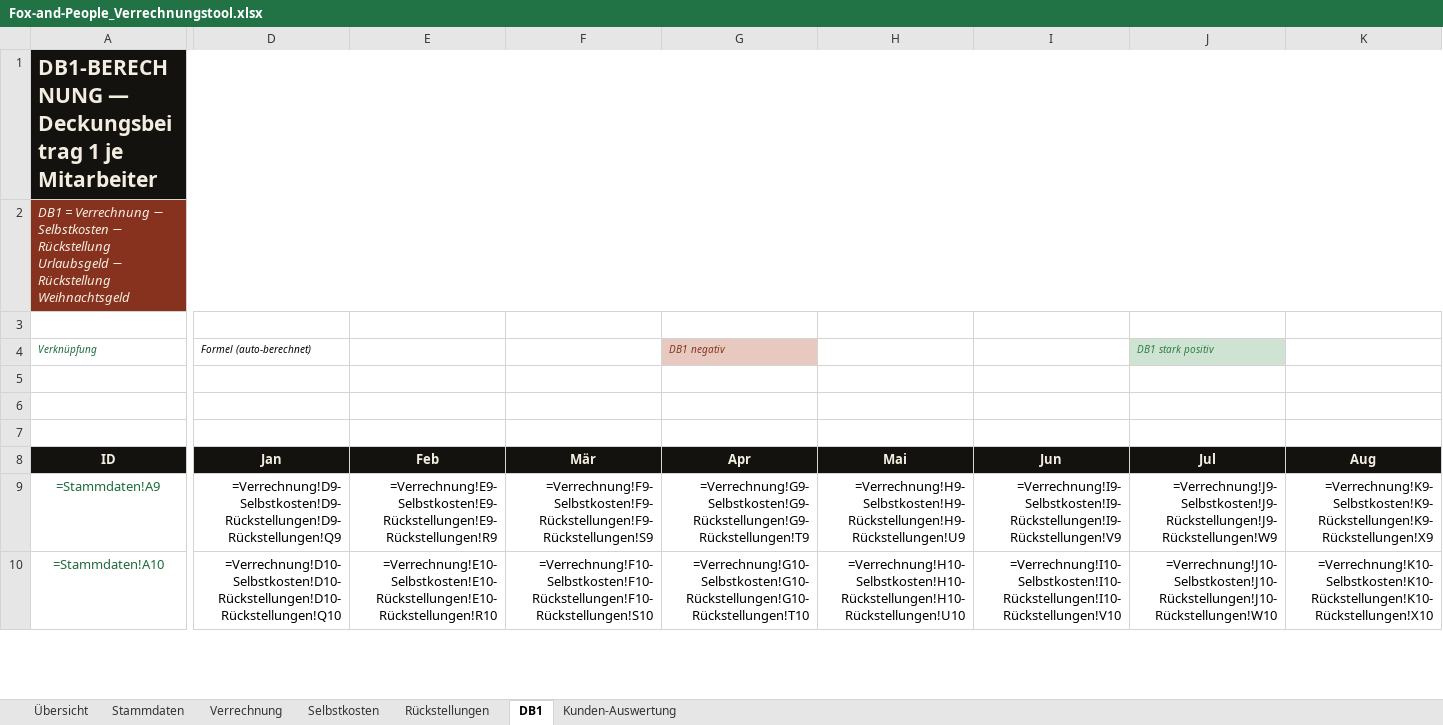
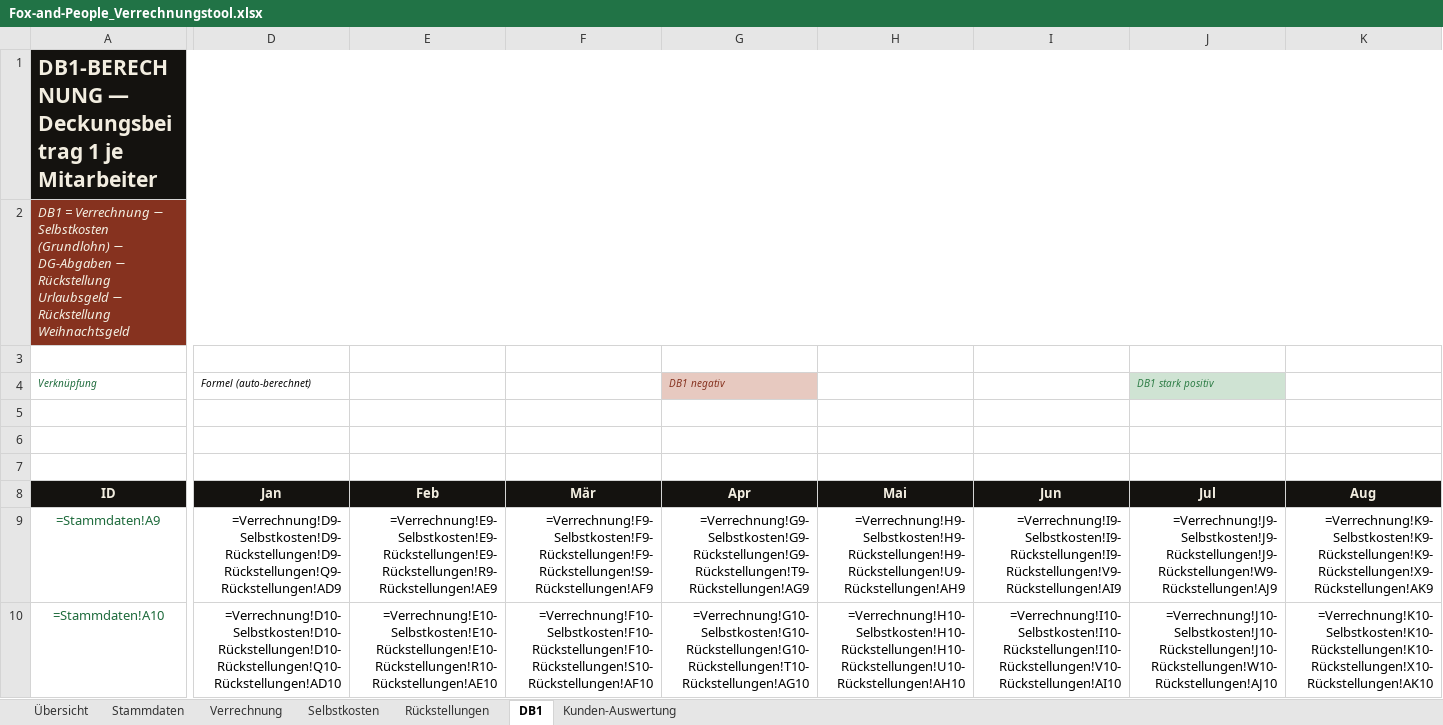
Before and after one commit to matthiasfuchspriv-star/fox-and-people, an Excel workbook: intern/controlling/Fox-and-People_Verrechnungstool.xlsx, sheet DB1, drawn as a sheet; only a part is shown, gaps mark what is left out; values as stored, in another font and other column widths than the file's, no borders; formulas without a stored value are shown as written; conditional formats not drawn; the diff covers the shown part only; the diff names each change by its address in the sheet, - before the commit and + after, or states it on an @@ line.

```diff
--- a/intern/controlling/Fox-and-People_Verrechnungstool.xlsx (sheet DB1)
+++ b/intern/controlling/Fox-and-People_Verrechnungstool.xlsx (sheet DB1)
-A2 (ID): …− Selbstkosten − Rückstellung…
+A2 (ID): …− Selbstkosten (Grundlohn) − DG-Abgaben − Rückstellung…
-D9 (Jan): =Verrechnung!D9-Selbstkosten!D9-Rückstellungen!D9-Rückstellungen!Q9
+D9 (Jan): =Verrechnung!D9-Selbstkosten!D9-Rückstellungen!D9-Rückstellungen!Q9-Rückstellungen!AD9
-E9 (Feb): =Verrechnung!E9-Selbstkosten!E9-Rückstellungen!E9-Rückstellungen!R9
+E9 (Feb): =Verrechnung!E9-Selbstkosten!E9-Rückstellungen!E9-Rückstellungen!R9-Rückstellungen!AE9
-F9 (Mär): =Verrechnung!F9-Selbstkosten!F9-Rückstellungen!F9-Rückstellungen!S9
+F9 (Mär): =Verrechnung!F9-Selbstkosten!F9-Rückstellungen!F9-Rückstellungen!S9-Rückstellungen!AF9
-G9 (Apr): =Verrechnung!G9-Selbstkosten!G9-Rückstellungen!G9-Rückstellungen!T9
+G9 (Apr): =Verrechnung!G9-Selbstkosten!G9-Rückstellungen!G9-Rückstellungen!T9-Rückstellungen!AG9
-H9 (Mai): =Verrechnung!H9-Selbstkosten!H9-Rückstellungen!H9-Rückstellungen!U9
+H9 (Mai): =Verrechnung!H9-Selbstkosten!H9-Rückstellungen!H9-Rückstellungen!U9-Rückstellungen!AH9
-I9 (Jun): =Verrechnung!I9-Selbstkosten!I9-Rückstellungen!I9-Rückstellungen!V9
+I9 (Jun): =Verrechnung!I9-Selbstkosten!I9-Rückstellungen!I9-Rückstellungen!V9-Rückstellungen!AI9
-J9 (Jul): =Verrechnung!J9-Selbstkosten!J9-Rückstellungen!J9-Rückstellungen!W9
+J9 (Jul): =Verrechnung!J9-Selbstkosten!J9-Rückstellungen!J9-Rückstellungen!W9-Rückstellungen!AJ9
-K9 (Aug): =Verrechnung!K9-Selbstkosten!K9-Rückstellungen!K9-Rückstellungen!X9
+K9 (Aug): =Verrechnung!K9-Selbstkosten!K9-Rückstellungen!K9-Rückstellungen!X9-Rückstellungen!AK9
-D10 (Jan): =Verrechnung!D10-Selbstkosten!D10-Rückstellungen!D10-Rückstellungen!Q10
+D10 (Jan): =Verrechnung!D10-Selbstkosten!D10-Rückstellungen!D10-Rückstellungen!Q10-Rückstellungen!AD10
-E10 (Feb): =Verrechnung!E10-Selbstkosten!E10-Rückstellungen!E10-Rückstellungen!R10
+E10 (Feb): =Verrechnung!E10-Selbstkosten!E10-Rückstellungen!E10-Rückstellungen!R10-Rückstellungen!AE10
-F10 (Mär): =Verrechnung!F10-Selbstkosten!F10-Rückstellungen!F10-Rückstellungen!S10
+F10 (Mär): =Verrechnung!F10-Selbstkosten!F10-Rückstellungen!F10-Rückstellungen!S10-Rückstellungen!AF10
-G10 (Apr): =Verrechnung!G10-Selbstkosten!G10-Rückstellungen!G10-Rückstellungen!T10
+G10 (Apr): =Verrechnung!G10-Selbstkosten!G10-Rückstellungen!G10-Rückstellungen!T10-Rückstellungen!AG10
-H10 (Mai): =Verrechnung!H10-Selbstkosten!H10-Rückstellungen!H10-Rückstellungen!U10
+H10 (Mai): =Verrechnung!H10-Selbstkosten!H10-Rückstellungen!H10-Rückstellungen!U10-Rückstellungen!AH10
-I10 (Jun): =Verrechnung!I10-Selbstkosten!I10-Rückstellungen!I10-Rückstellungen!V10
+I10 (Jun): =Verrechnung!I10-Selbstkosten!I10-Rückstellungen!I10-Rückstellungen!V10-Rückstellungen!AI10
-J10 (Jul): =Verrechnung!J10-Selbstkosten!J10-Rückstellungen!J10-Rückstellungen!W10
+J10 (Jul): =Verrechnung!J10-Selbstkosten!J10-Rückstellungen!J10-Rückstellungen!W10-Rückstellungen!AJ10
-K10 (Aug): =Verrechnung!K10-Selbstkosten!K10-Rückstellungen!K10-Rückstellungen!X10
+K10 (Aug): =Verrechnung!K10-Selbstkosten!K10-Rückstellungen!K10-Rückstellungen!X10-Rückstellungen!AK10
```
Also changed, not shown: 1184 edited cells elsewhere in this sheet, sheet Rückstellungen, sheet Selbstkosten, sheet Kunden-Auswertung, sheet Stammdaten, sheet Übersicht.
